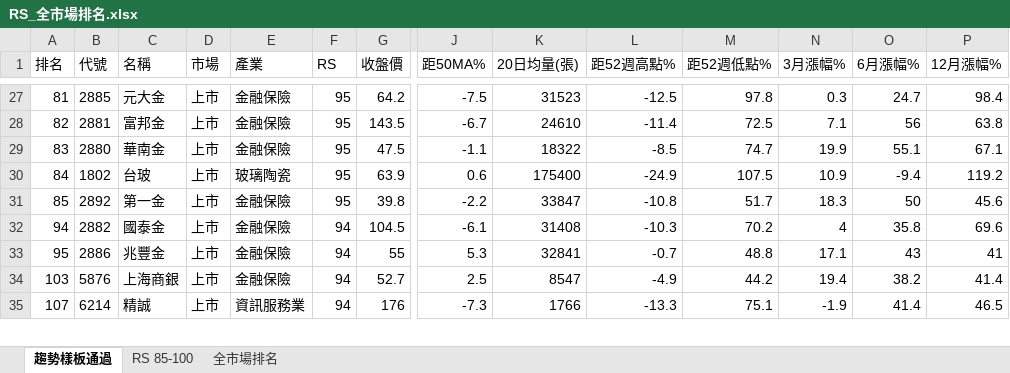
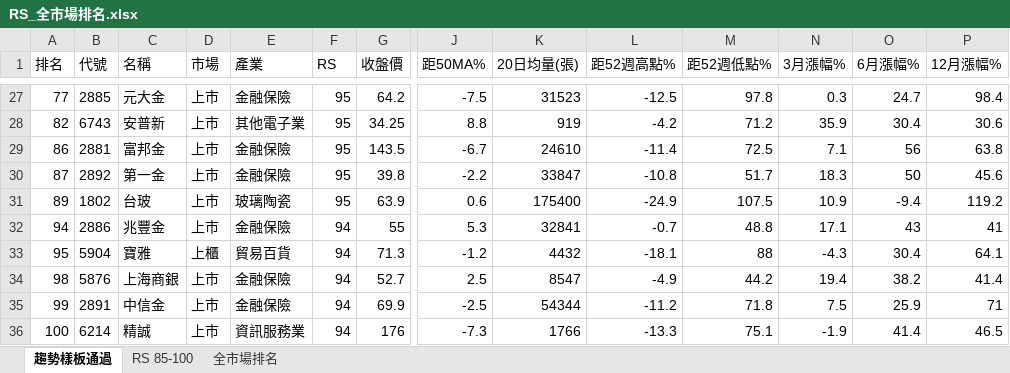
Before and after one commit to smoli0725-droid/tw-rs-screener, an Excel workbook: output/RS_全市場排名.xlsx, sheet 趨勢樣板通過, drawn as a sheet; only a part is shown, gaps mark what is left out; values as stored, in another font and other column widths than the file's, no borders; removed rows and columns are numbered as before the commit, all else as after; rows hold the shown columns only; the diff covers the shown part only; the diff names each change by its address in the sheet, - before the commit and + after, or states it on an @@ line.

```diff
--- a/output/RS_全市場排名.xlsx (sheet 趨勢樣板通過)
+++ b/output/RS_全市場排名.xlsx (sheet 趨勢樣板通過)
-A27 (排名): 81
+A27 (排名): 77
+row 28: 82 | 6743 | 安普新 | 上市 | 其他電子業 | 95 | 34.25 | 8.8 | 919 | -4.2 | 71.2 | 35.9 | 30.4 | 30.6
-A29 (排名): 82
+A29 (排名): 86
-row 29: 83 | 2880 | 華南金 | 上市 | 金融保險 | 95 | 47.5 | -1.1 | 18322 | -8.5 | 74.7 | 19.9 | 55.1 | 67.1
-row 30: 84 | 1802 | 台玻 | 上市 | 玻璃陶瓷 | 95 | 63.9 | 0.6 | 175400 | -24.9 | 107.5 | 10.9 | -9.4 | 119.2
-A30 (排名): 85
+A30 (排名): 87
+row 31: 89 | 1802 | 台玻 | 上市 | 玻璃陶瓷 | 95 | 63.9 | 0.6 | 175400 | -24.9 | 107.5 | 10.9 | -9.4 | 119.2
-B32 (代號): 2882
+B32 (代號): 2886
-C32 (名稱): 國泰金
+C32 (名稱): 兆豐金
-G32 (收盤價): 104.5
+G32 (收盤價): 55
-J32 (距50MA%): -6.1
+J32 (距50MA%): 5.3
-K32 (20日均量(張)): 31408
+K32 (20日均量(張)): 32841
-L32 (距52週高點%): -10.3
+L32 (距52週高點%): -0.7
-M32 (距52週低點%): 70.2
+M32 (距52週低點%): 48.8
-N32 (3月漲幅%): 4
+N32 (3月漲幅%): 17.1
-O32 (6月漲幅%): 35.8
+O32 (6月漲幅%): 43
-P32 (12月漲幅%): 69.6
+P32 (12月漲幅%): 41
-B33 (代號): 2886
+B33 (代號): 5904
-C33 (名稱): 兆豐金
+C33 (名稱): 寶雅
-D33 (市場): 上市
+D33 (市場): 上櫃
-E33 (產業): 金融保險
+E33 (產業): 貿易百貨
-G33 (收盤價): 55
+G33 (收盤價): 71.3
-J33 (距50MA%): 5.3
+J33 (距50MA%): -1.2
-K33 (20日均量(張)): 32841
+K33 (20日均量(張)): 4432
-L33 (距52週高點%): -0.7
+L33 (距52週高點%): -18.1
-M33 (距52週低點%): 48.8
+M33 (距52週低點%): 88
-N33 (3月漲幅%): 17.1
+N33 (3月漲幅%): -4.3
-O33 (6月漲幅%): 43
+O33 (6月漲幅%): 30.4
-P33 (12月漲幅%): 41
+P33 (12月漲幅%): 64.1
-A34 (排名): 103
+A34 (排名): 98
+row 35: 99 | 2891 | 中信金 | 上市 | 金融保險 | 94 | 69.9 | -2.5 | 54344 | -11.2 | 71.8 | 7.5 | 25.9 | 71
-A36 (排名): 107
+A36 (排名): 100
```
Also changed, not shown: 31 added rows, 33 removed rows and 94 edited cells elsewhere in this sheet, sheet 全市場排名, sheet RS 85-100, 8 other files.
